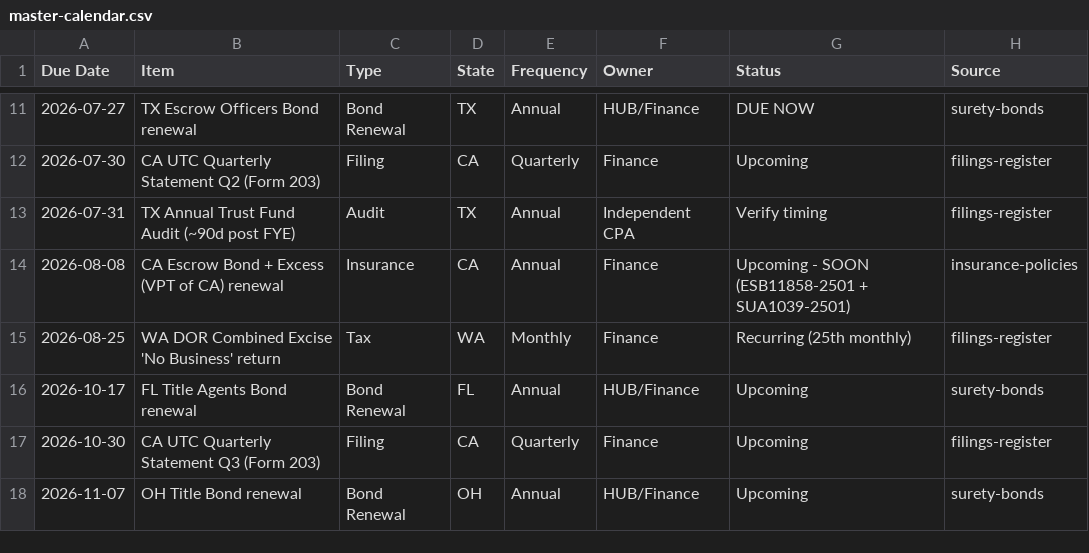
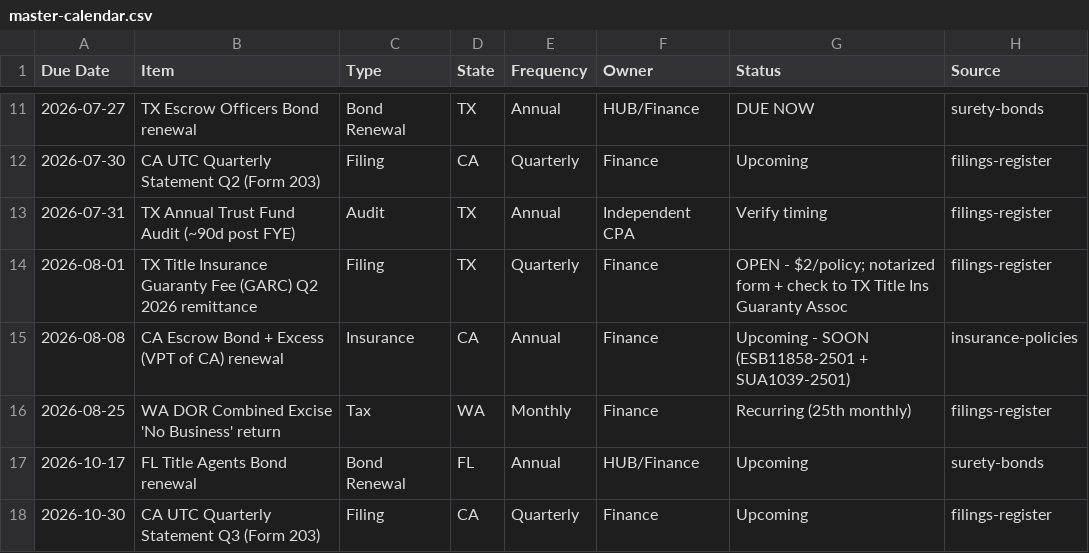
Before and after one commit to MBuzek/VPT, a CSV file: compliance/calendar/master-calendar.csv, drawn as a sheet; only a part is shown, gaps mark what is left out; the shorter side is filled out with more unchanged rows.

```diff
--- a/compliance/calendar/master-calendar.csv
+++ b/compliance/calendar/master-calendar.csv
@@ -13,2 +13,3 @@ Due Date,Item,Type,State,Frequency,Owner,Status,Source
 2026-07-31,TX Annual Trust Fund Audit (~90d post FYE),Audit,TX,Annual,Independent CPA,Verify timing,filings-register
+2026-08-01,TX Title Insurance Guaranty Fee (GARC) Q2 2026 remittance,Filing,TX,Quarterly,Finance,OPEN - $2/policy; notarized form + check to TX Title Ins Guaranty Assoc,filings-register
 2026-08-08,CA Escrow Bond + Excess (VPT of CA) renewal,Insurance,CA,Annual,Finance,Upcoming - SOON (ESB11858-2501 + SUA1039-2501),insurance-policies
```
Also changed, not shown: compliance/registers/filings-register.csv, 2 other files.
